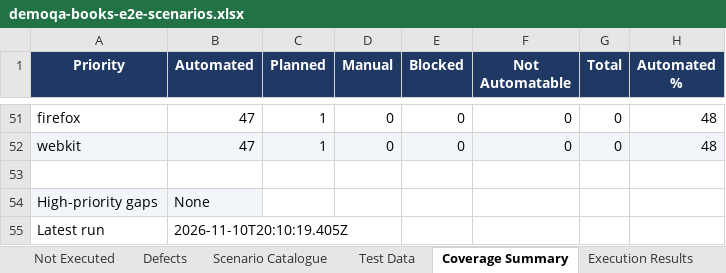
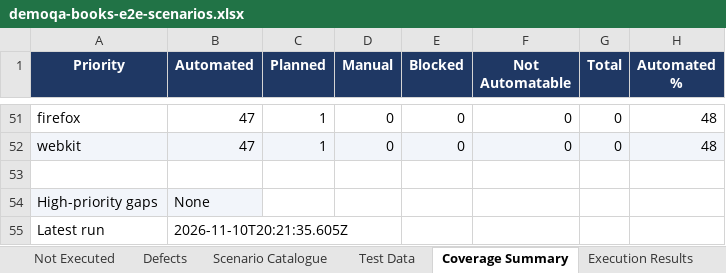
Before and after one commit to pamela-pursuit/URL-driven-Playwright-E2E-automation, an Excel workbook: test-plans/demoqa-books/demoqa-books-e2e-scenarios.xlsx, sheet Coverage Summary, drawn as a sheet; only a part is shown, gaps mark what is left out; values as stored, in another font and other column widths than the file's, no borders; the diff names each change by its address in the sheet, - before the commit and + after, or states it on an @@ line.

```diff
--- a/test-plans/demoqa-books/demoqa-books-e2e-scenarios.xlsx (sheet Coverage Summary)
+++ b/test-plans/demoqa-books/demoqa-books-e2e-scenarios.xlsx (sheet Coverage Summary)
-B55 (Automated): 2026-11-10T20:10:19.405Z
+B55 (Automated): 2026-11-10T20:21:35.605Z
```
Also changed, not shown: sheet Execution Results, sheet Scenario Catalogue, other sheet tabs, 4 other files.
